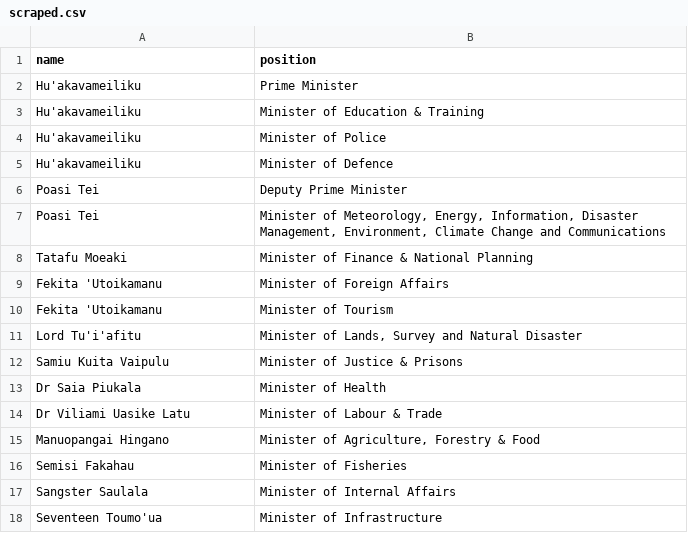
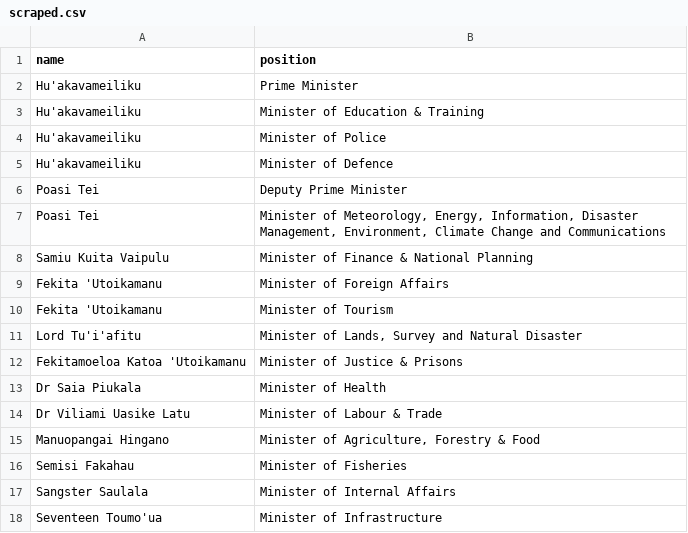
Before and after one commit to every-politician-scrapers/tonga-ministers, a CSV file: sources/official/scraped.csv, drawn as a sheet.

```diff
--- a/sources/official/scraped.csv
+++ b/sources/official/scraped.csv
@@ -7,3 +7,3 @@ Poasi Tei,Deputy Prime Minister
 Poasi Tei,"Minister of Meteorology, Energy, Information, Disaster Management, Environment, Climate Change and Communications"
-Tatafu Moeaki,Minister of Finance & National Planning
+Samiu Kuita Vaipulu,Minister of Finance & National Planning
 Fekita 'Utoikamanu,Minister of Foreign Affairs
@@ -11,3 +11,3 @@ Fekita 'Utoikamanu,Minister of Tourism
 Lord Tu'i'afitu,"Minister of Lands, Survey and Natural Disaster"
-Samiu Kuita Vaipulu,Minister of Justice & Prisons
+Fekitamoeloa Katoa 'Utoikamanu,Minister of Justice & Prisons
 Dr Saia Piukala,Minister of Health
```
Also changed, not shown: sources/official/wikidata.csv, 3 other files.
